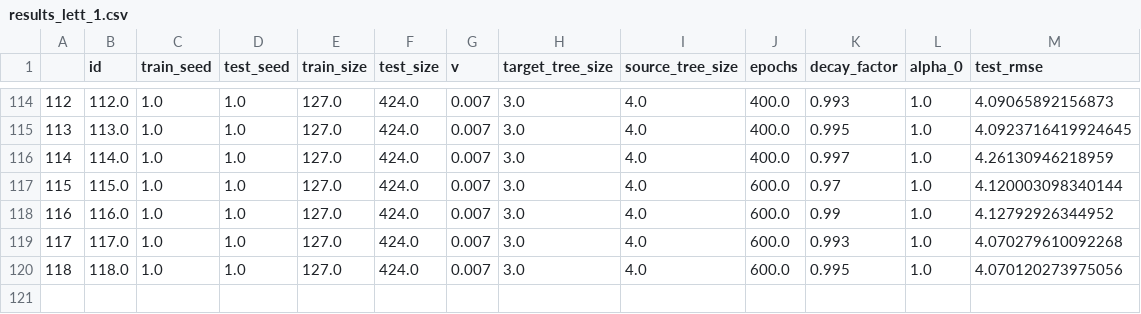
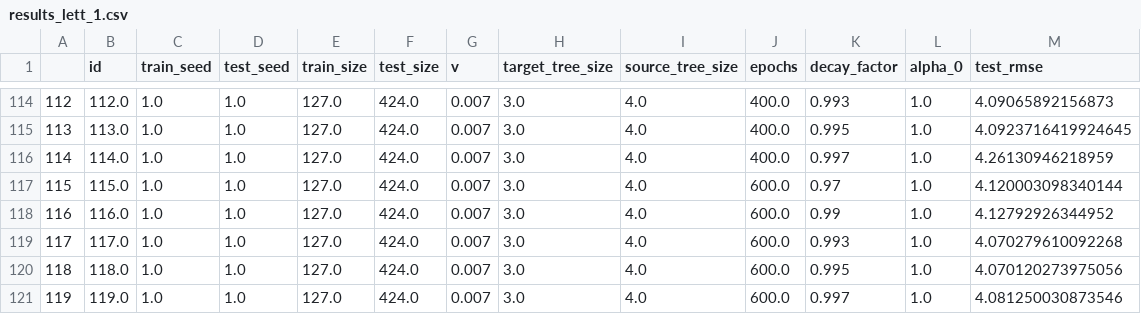
Before and after one commit to DageBjorne/boosting, a CSV file: boosting/results_lett_1.csv, drawn as a sheet; only a part is shown, gaps mark what is left out.

```diff
--- a/boosting/results_lett_1.csv
+++ b/boosting/results_lett_1.csv
@@ -120 +120,2 @@
 118,118.0,1.0,1.0,127.0,424.0,0.007,3.0,4.0,600.0,0.995,1.0,4.070120273975056
+119,119.0,1.0,1.0,127.0,424.0,0.007,3.0,4.0,600.0,0.997,1.0,4.081250030873546
```
Also changed, not shown: boosting/results_lett_0.csv, boosting/results_lett_2.csv, 2 other files.
